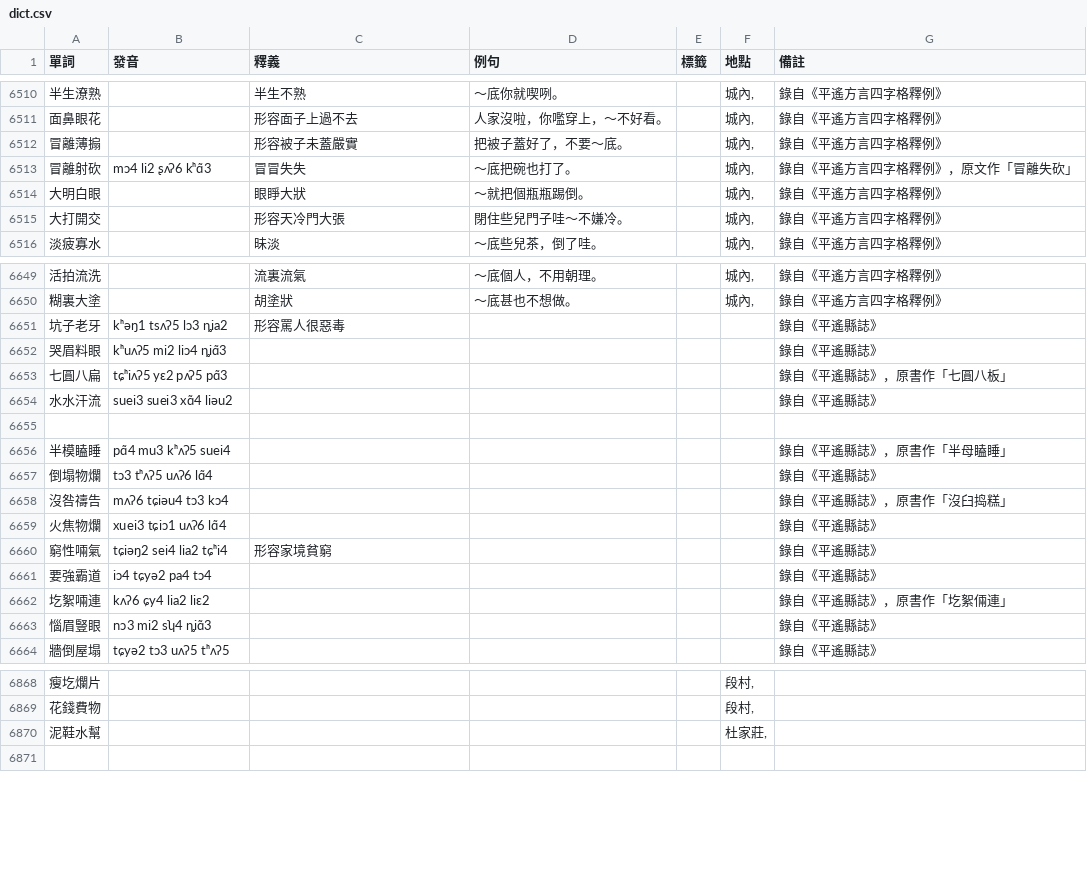
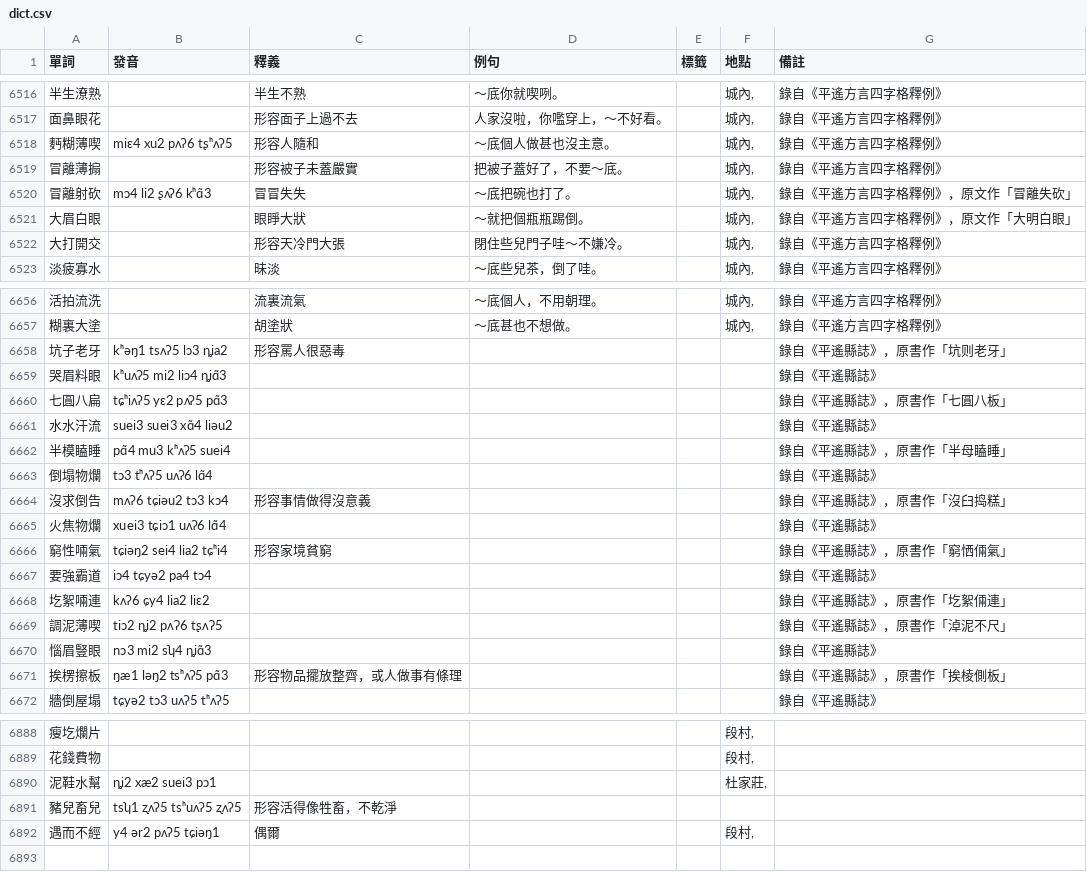
Before and after one commit to JinyuWorld/dict-pingyao, a CSV file: dict.csv, drawn as a sheet; only a part is shown, gaps mark what is left out; the diff covers the shown part only.

```diff
--- a/dict.csv
+++ b/dict.csv
@@ -6511,5 +6517,6 @@
 面鼻眼花,,形容面子上過不去,人家沒啦，你嚂穿上，～不好看。,,"城內,",錄自《平遙方言四字格釋例》
+麪糊薄喫,miɛ4 xu2 pʌʔ6 tʂʰʌʔ5,形容人隨和,～底個人做甚也沒主意。,,"城內,",錄自《平遙方言四字格釋例》
 冒離薄搧,,形容被子未蓋嚴實,把被子蓋好了，不要～底。,,"城內,",錄自《平遙方言四字格釋例》
 冒離射砍,mɔ4 li2 ʂʌʔ6 kʰɑ̃3,冒冒失失,～底把碗也打了。,,"城內,",錄自《平遙方言四字格釋例》，原文作「冒離失砍」
-大明白眼,,眼睜大狀,～就把個瓶瓶踢倒。,,"城內,",錄自《平遙方言四字格釋例》
+大眉白眼,,眼睜大狀,～就把個瓶瓶踢倒。,,"城內,",錄自《平遙方言四字格釋例》，原文作「大明白眼」
 大打開交,,形容天冷門大張,閉住些兒門子哇～不嫌冷。,,"城內,",錄自《平遙方言四字格釋例》
@@ -6650,3 +6657,3 @@
 糊裏大塗,,胡塗狀,～底甚也不想做。,,"城內,",錄自《平遙方言四字格釋例》
-坑子老牙,kʰəŋ1 tsʌʔ5 lɔ3 ȵia2,形容罵人很惡毒,,,,錄自《平遙縣誌》
+坑子老牙,kʰəŋ1 tsʌʔ5 lɔ3 ȵia2,形容罵人很惡毒,,,,錄自《平遙縣誌》，原書作「坑则老牙」
 哭眉料眼,kʰuʌʔ5 mi2 liɔ4 ȵiɑ̃3,,,,,錄自《平遙縣誌》
@@ -6654,11 +6661,12 @@
 水水汗流,suei3 suei3 xɑ̃4 liəu2,,,,,錄自《平遙縣誌》
-
 半模瞌睡,pɑ̃4 mu3 kʰʌʔ5 suei4,,,,,錄自《平遙縣誌》，原書作「半母瞌睡」
 倒塌物爛,tɔ3 tʰʌʔ5 uʌʔ6 lɑ̃4,,,,,錄自《平遙縣誌》
-沒咎禱告,mʌʔ6 tɕiəu4 tɔ3 kɔ4,,,,,錄自《平遙縣誌》，原書作「沒臼捣糕」
+沒求倒告,mʌʔ6 tɕiəu2 tɔ3 kɔ4,形容事情做得沒意義,,,,錄自《平遙縣誌》，原書作「沒臼捣糕」
 火焦物爛,xuei3 tɕiɔ1 uʌʔ6 lɑ̃4,,,,,錄自《平遙縣誌》
-窮性啢氣,tɕiəŋ2 sei4 lia2 tɕʰi4,形容家境貧窮,,,,錄自《平遙縣誌》
+窮性啢氣,tɕiəŋ2 sei4 lia2 tɕʰi4,形容家境貧窮,,,,錄自《平遙縣誌》，原書作「窮恓倆氣」
 要強霸道,iɔ4 tɕyə2 pa4 tɔ4,,,,,錄自《平遙縣誌》
 圪絮啢連,kʌʔ6 ɕy4 lia2 liɛ2,,,,,錄自《平遙縣誌》，原書作「圪絮倆連」
+調泥薄喫,tiɔ2 ȵi2 pʌɁ6 tʂʌɁ5,,,,,錄自《平遙縣誌》，原書作「淖泥不尺」
 惱眉豎眼,nɔ3 mi2 sʮ4 ȵiɑ̃3,,,,,錄自《平遙縣誌》
+挨楞擦板,ŋæ1 ləŋ2 tsʰʌʔ5 pɑ̃3,形容物品擺放整齊，或人做事有條理,,,,錄自《平遙縣誌》，原書作「挨棱側板」
 牆倒屋塌,tɕyə2 tɔ3 uʌʔ5 tʰʌʔ5,,,,,錄自《平遙縣誌》
@@ -6869,3 +6889,5 @@
 花錢費物,,,,,"段村,",
-泥鞋水幫,,,,,"杜家莊,",
+泥鞋水幫,ȵi2 xæ2 suei3 pɔ1,,,,"杜家莊,",
+豬兒畜兒,tsʮ1 ʐʌʔ5 tsʰuʌʔ5 ʐʌʔ5,形容活得像牲畜，不乾淨,,,,
+遇而不經,y4 ər2 pʌʔ5 tɕiəŋ1,偶爾,,,"段村,",
 
```
Also changed, not shown: 25 added rows, 7 removed rows, 7 moved rows and 52 edited cells elsewhere in this file.
